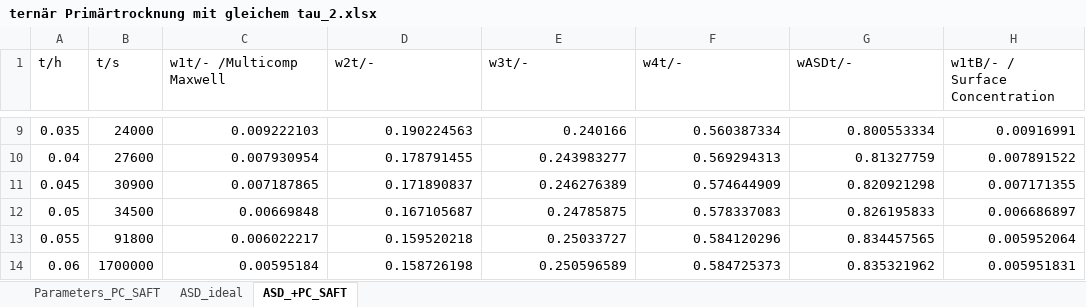
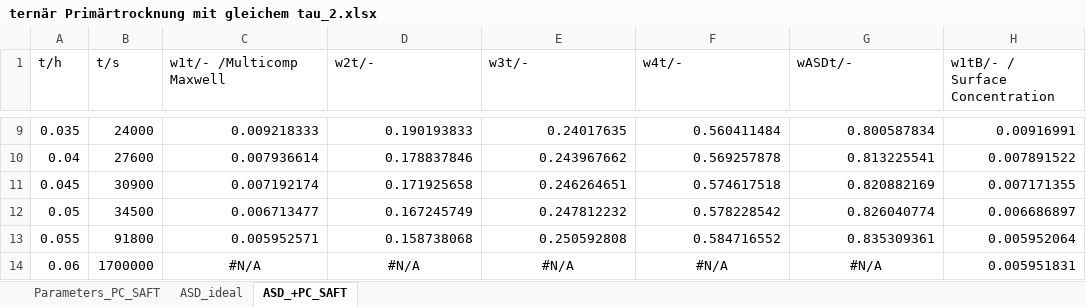
Before and after one commit to Borrdom/diffusionpy, an Excel workbook: examples_sheets/ternär Primärtrocknung mit gleichem tau_2.xlsx, sheet ASD_+PC_SAFT, drawn as a sheet; only a part is shown, gaps mark what is left out; values as stored, in another font and other column widths than the file's, no borders; charts and pictures not drawn; the diff covers the shown part only; the diff names each change by its address in the sheet, - before the commit and + after, or states it on an @@ line.

Commit message:
improved speed of PC-SAFT calculations during diffusion modeling via parallelization

```diff
--- a/examples_sheets/ternär Primärtrocknung mit gleichem tau_2.xlsx (sheet ASD_+PC_SAFT)
+++ b/examples_sheets/ternär Primärtrocknung mit gleichem tau_2.xlsx (sheet ASD_+PC_SAFT)
-C9 (w1t/- /Multicomp Maxwell): 0.009222103
+C9 (w1t/- /Multicomp Maxwell): 0.009218333
-D9 (w2t/-): 0.190224563
+D9 (w2t/-): 0.190193833
-E9 (w3t/-): 0.240166
+E9 (w3t/-): 0.24017635
-F9 (w4t/-): 0.560387334
+F9 (w4t/-): 0.560411484
-G9 (wASDt/-): 0.800553334
+G9 (wASDt/-): 0.800587834
-C10 (w1t/- /Multicomp Maxwell): 0.007930954
+C10 (w1t/- /Multicomp Maxwell): 0.007936614
-D10 (w2t/-): 0.178791455
+D10 (w2t/-): 0.178837846
-E10 (w3t/-): 0.243983277
+E10 (w3t/-): 0.243967662
-F10 (w4t/-): 0.569294313
+F10 (w4t/-): 0.569257878
-G10 (wASDt/-): 0.81327759
+G10 (wASDt/-): 0.813225541
-C11 (w1t/- /Multicomp Maxwell): 0.007187865
+C11 (w1t/- /Multicomp Maxwell): 0.007192174
-D11 (w2t/-): 0.171890837
+D11 (w2t/-): 0.171925658
-E11 (w3t/-): 0.246276389
+E11 (w3t/-): 0.246264651
-F11 (w4t/-): 0.574644909
+F11 (w4t/-): 0.574617518
-G11 (wASDt/-): 0.820921298
+G11 (wASDt/-): 0.820882169
-C12 (w1t/- /Multicomp Maxwell): 0.00669848
+C12 (w1t/- /Multicomp Maxwell): 0.006713477
-D12 (w2t/-): 0.167105687
+D12 (w2t/-): 0.167245749
-E12 (w3t/-): 0.24785875
+E12 (w3t/-): 0.247812232
-F12 (w4t/-): 0.578337083
+F12 (w4t/-): 0.578228542
-G12 (wASDt/-): 0.826195833
+G12 (wASDt/-): 0.826040774
-C13 (w1t/- /Multicomp Maxwell): 0.006022217
+C13 (w1t/- /Multicomp Maxwell): 0.005952571
-D13 (w2t/-): 0.159520218
+D13 (w2t/-): 0.158738068
-E13 (w3t/-): 0.25033727
+E13 (w3t/-): 0.250592808
-F13 (w4t/-): 0.584120296
+F13 (w4t/-): 0.584716552
-G13 (wASDt/-): 0.834457565
+G13 (wASDt/-): 0.835309361
-C14 (w1t/- /Multicomp Maxwell): 0.00595184
+C14 (w1t/- /Multicomp Maxwell): #N/A
-C14:G14 alignment: right
+C14:G14 alignment: center
-D14 (w2t/-): 0.158726198
+D14 (w2t/-): #N/A
-E14 (w3t/-): 0.250596589
+E14 (w3t/-): #N/A
-F14 (w4t/-): 0.584725373
+F14 (w4t/-): #N/A
-G14 (wASDt/-): 0.835321962
+G14 (wASDt/-): #N/A
```
Also changed, not shown: 308 edited cells and cell formats elsewhere in this sheet, charts or pictures, 8 other files.
